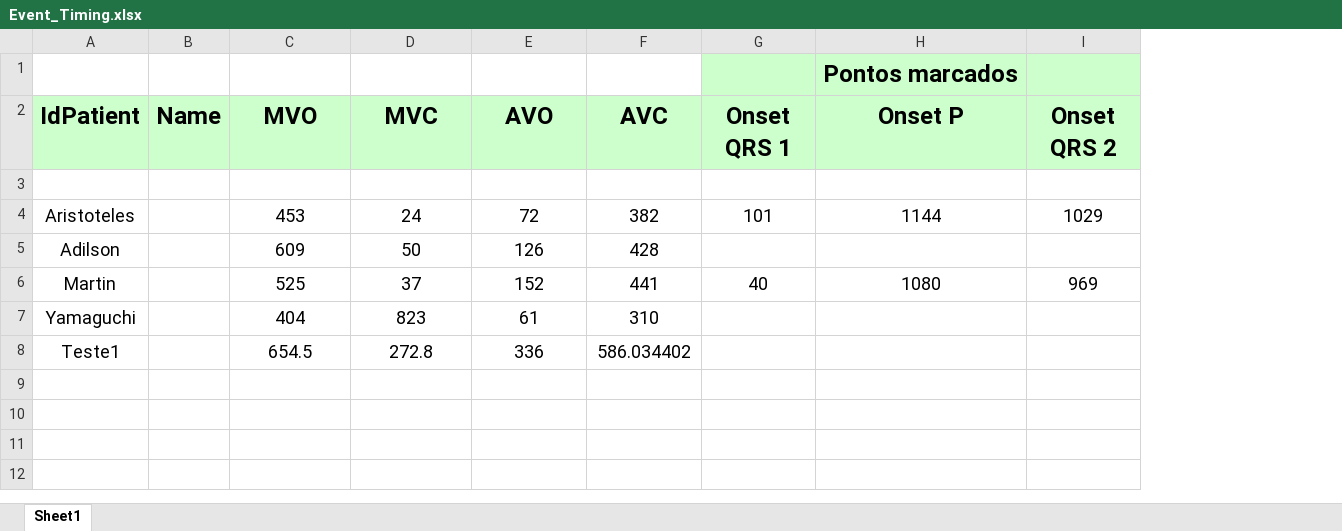
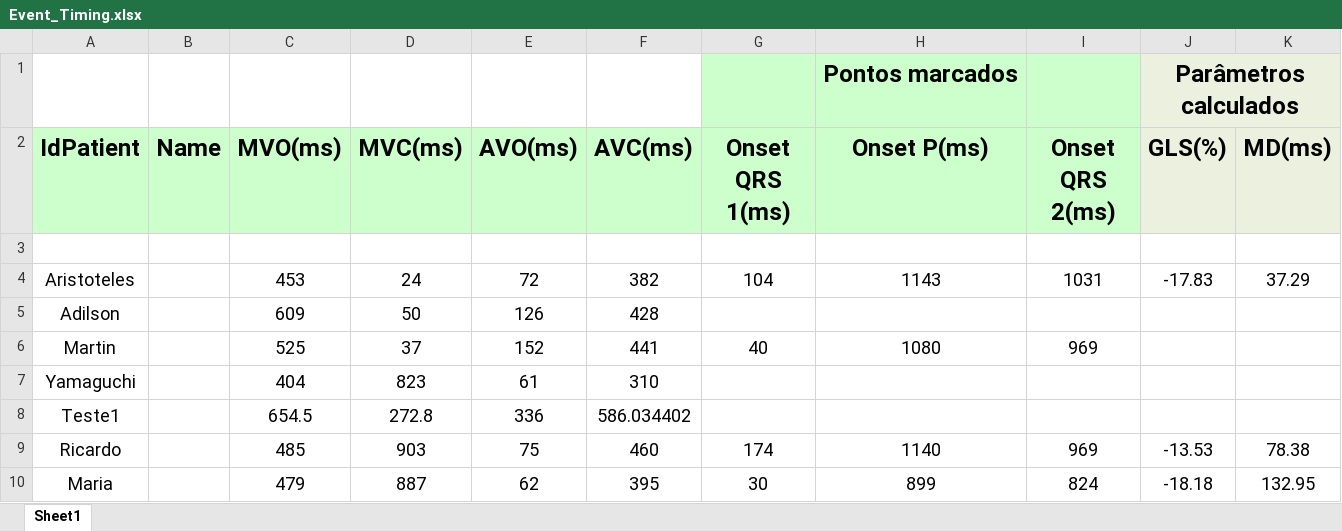
Before and after one commit to GPDS/Public-D-Station, an Excel workbook: Event_Timing.xlsx, sheet Sheet1, drawn as a sheet; values as stored, in another font and other column widths than the file's, no borders; the diff names each change by its address in the sheet, - before the commit and + after, or states it on an @@ line.

Commit message:
Parameter are also written in xl. New patients added

```diff
--- a/Event_Timing.xlsx (sheet Sheet1)
+++ b/Event_Timing.xlsx (sheet Sheet1)
+column J (GLS(%)), row 1: Parâmetros calculados; row 4: -17.83
+column K (MD(ms)), row 4: 37.29
-C2: MVO
+C2: MVO(ms)
-D2: MVC
+D2: MVC(ms)
-E2: AVO
+E2: AVO(ms)
-F2: AVC
+F2: AVC(ms)
-G2: Onset QRS 1
+G2: Onset QRS 1(ms)
-H2: Onset P
+H2: Onset P(ms)
-I2: Onset QRS 2
+I2: Onset QRS 2(ms)
-G4 (Onset QRS 1(ms)): 101
+G4 (Onset QRS 1(ms)): 104
-H4 (Onset P(ms)): 1144
+H4 (Onset P(ms)): 1143
-I4 (Onset QRS 2(ms)): 1029
+I4 (Onset QRS 2(ms)): 1031
+row 9: Ricardo |  | 485 | 903 | 75 | 460 | 174 | 1140 | 969 | -13.53 | 78.38
+row 10: Maria |  | 479 | 887 | 62 | 395 | 30 | 899 | 824 | -18.18 | 132.95
```
Also changed, not shown: 7 other files.
